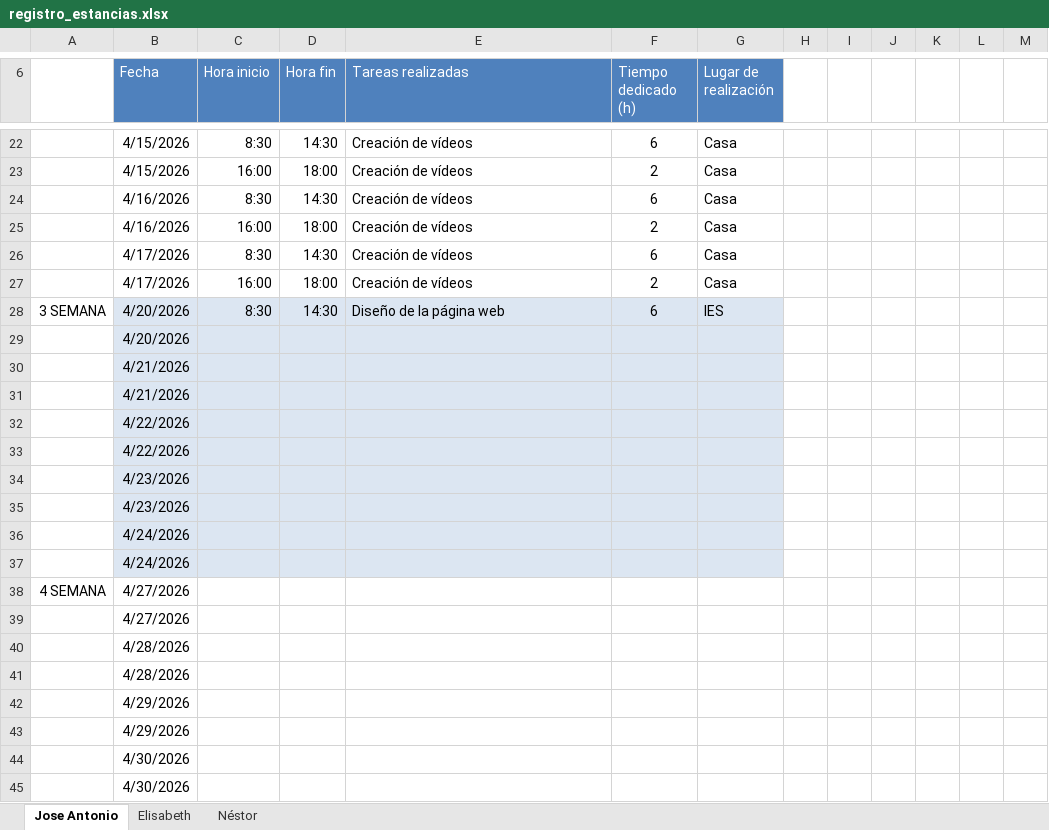
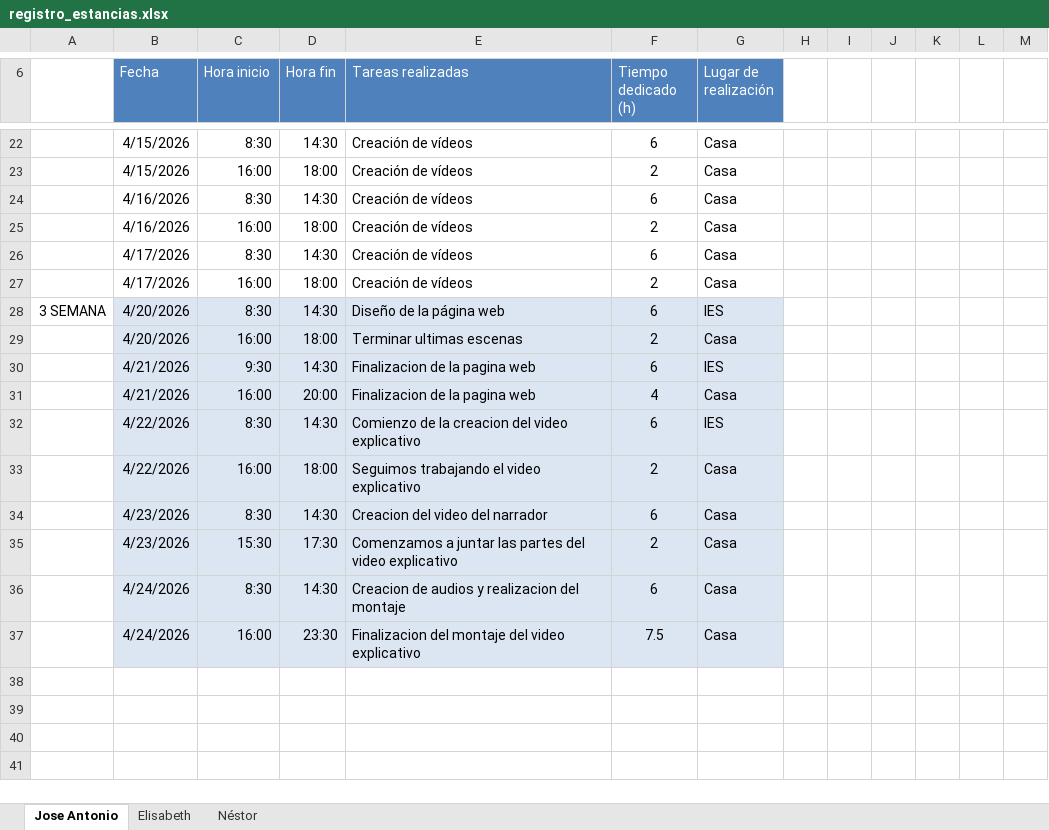
Before and after one commit to horseantonio84/jen-estancias, an Excel workbook: registro_asistencia/registro_estancias.xlsx, sheet Jose Antonio, drawn as a sheet; only a part is shown, gaps mark what is left out; values as stored, in another font and other column widths than the file's, no borders; table styles not drawn; removed rows and columns are numbered as before the commit, all else as after; the diff names each change by its address in the sheet, - before the commit and + after, or states it on an @@ line.

```diff
--- a/registro_asistencia/registro_estancias.xlsx (sheet Jose Antonio)
+++ b/registro_asistencia/registro_estancias.xlsx (sheet Jose Antonio)
-row 29:  | 4/20/2026
-row 30:  | 4/21/2026
-row 31:  | 4/21/2026
-row 32:  | 4/22/2026
-row 33:  | 4/22/2026
-row 34:  | 4/23/2026
-row 35:  | 4/23/2026
-row 36:  | 4/24/2026
-row 37:  | 4/24/2026
-row 38: 4 SEMANA | 4/27/2026
-row 39:  | 4/27/2026
-row 40:  | 4/28/2026
-row 41:  | 4/28/2026
-row 42:  | 4/29/2026
-row 43:  | 4/29/2026
-row 44:  | 4/30/2026
-row 45:  | 4/30/2026
+row 29:  | 4/20/2026 | 16:00 | 18:00 | Terminar ultimas escenas | 2 | Casa
+row 30:  | 4/21/2026 | 9:30 | 14:30 | Finalizacion de la pagina web | 6 | IES
+row 31:  | 4/21/2026 | 16:00 | 20:00 | Finalizacion de la pagina web | 4 | Casa
+row 32:  | 4/22/2026 | 8:30 | 14:30 | Comienzo de la creacion del video explicativo | 6 | IES
+row 33:  | 4/22/2026 | 16:00 | 18:00 | Seguimos trabajando el video explicativo | 2 | Casa
+row 34:  | 4/23/2026 | 8:30 | 14:30 | Creacion del video del narrador | 6 | Casa
+row 35:  | 4/23/2026 | 15:30 | 17:30 | Comenzamos a juntar las partes del video explicativo | 2 | Casa
+row 36:  | 4/24/2026 | 8:30 | 14:30 | Creacion de audios y realizacion del montaje | 6 | Casa
+row 37:  | 4/24/2026 | 16:00 | 23:30 | Finalizacion del montaje del video explicativo | 7.5 | Casa
```
Also changed, not shown: sheet Elisabeth, sheet Néstor.
